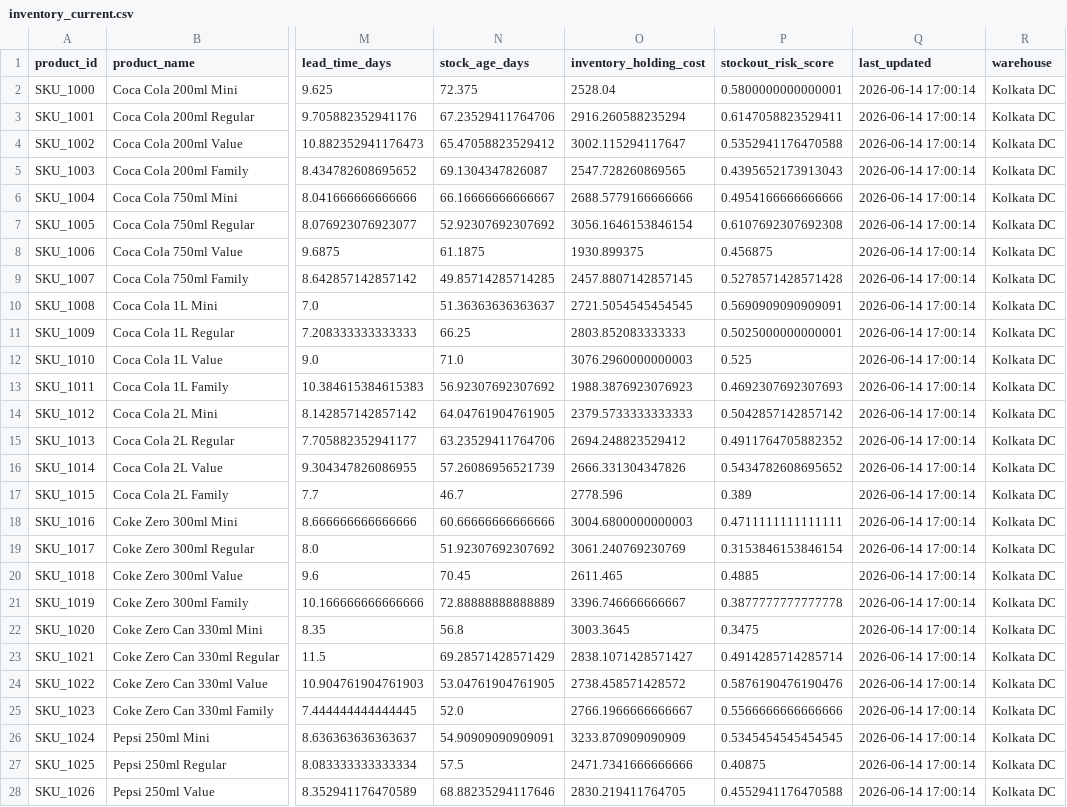
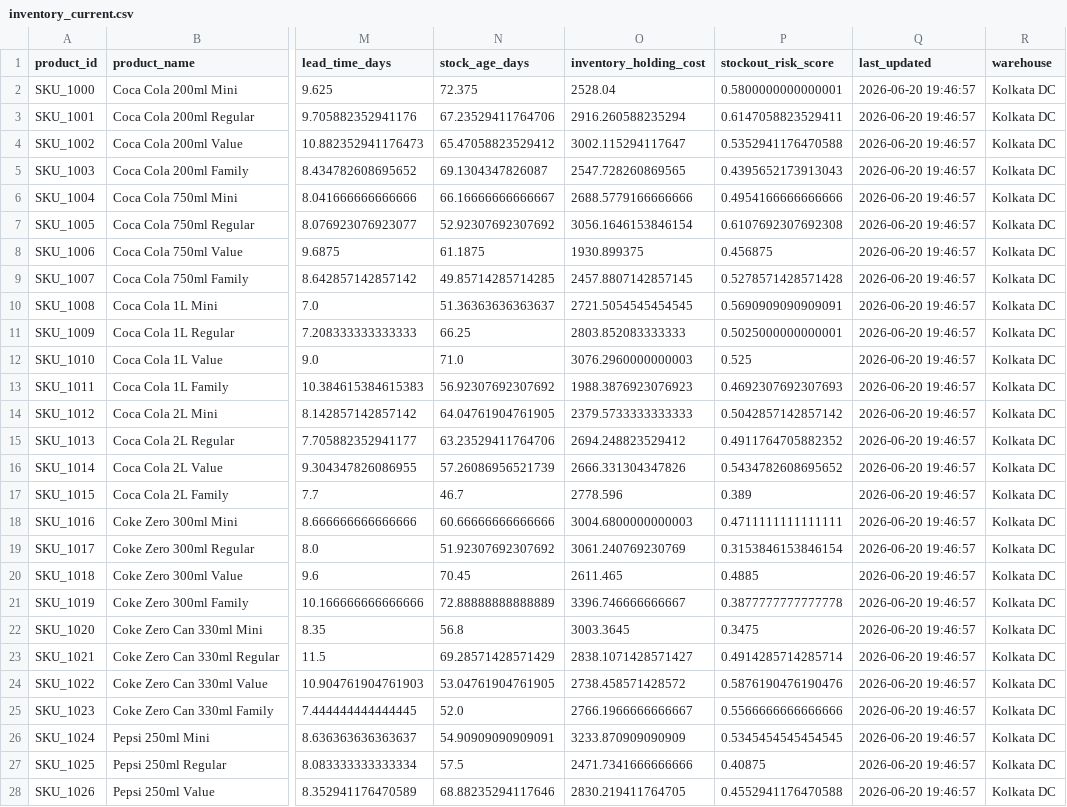
Before and after one commit to AlimpanMukherjee/AI-Dynamic-Retail-Pricing-System, a CSV file: customer_data/inventory_current.csv, drawn as a sheet; only a part is shown, gaps mark what is left out; the diff covers the shown part only; the diff names each change by its address in the sheet, - before the commit and + after, or states it on an @@ line.

```diff
--- a/customer_data/inventory_current.csv
+++ b/customer_data/inventory_current.csv
-Q2:Q28 (last_updated): 2026-06-14 17:00:14
+Q2:Q28 (last_updated): 2026-06-20 19:46:57
```
Also changed, not shown: 77 edited cells elsewhere in this file, customer_data/inventory_history.csv, customer_data/pricing_history.csv, 31 other files.
